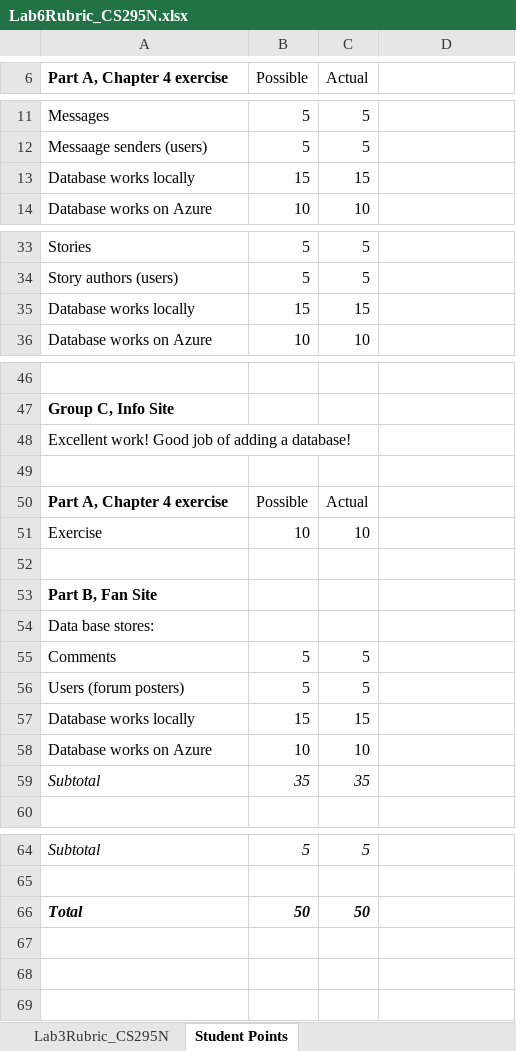
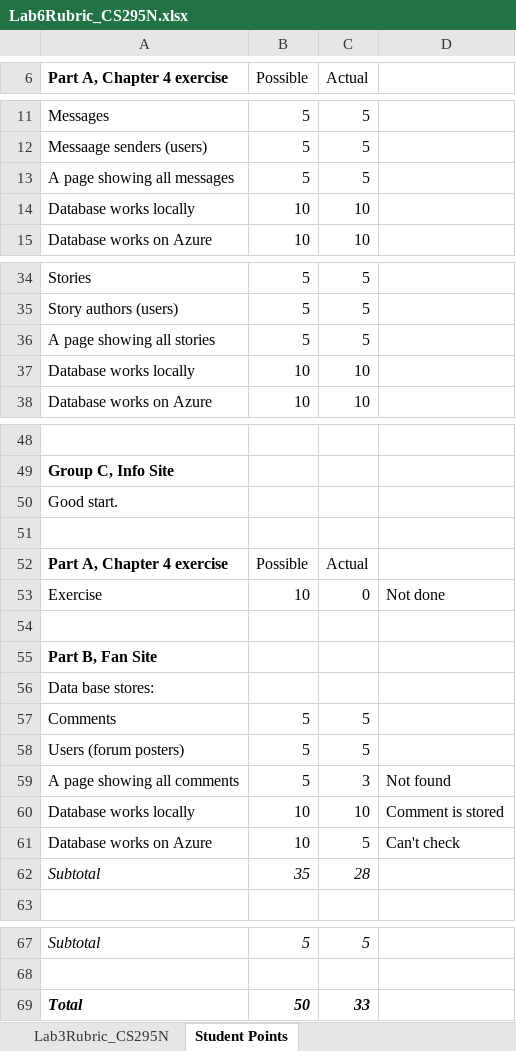
Before and after one commit to LCC-CIT/CS295N-CourseMaterials, an Excel workbook: Labs/Lab06/Lab6Rubric_CS295N.xlsx, sheet Student Points, drawn as a sheet; only a part is shown, gaps mark what is left out; values as stored, in another font and other column widths than the file's, no borders; removed rows and columns are numbered as before the commit, all else as after; the diff names each change by its address in the sheet, - before the commit and + after, or states it on an @@ line.

Commit message:
Added to the rubric

```diff
--- a/Labs/Lab06/Lab6Rubric_CS295N.xlsx (sheet Student Points)
+++ b/Labs/Lab06/Lab6Rubric_CS295N.xlsx (sheet Student Points)
+row 13: A page showing all messages | 5 | 5
-B14 (Possible): 15
+B14 (Possible): 10
-C14 (Actual): 15
+C14 (Actual): 10
+row 36: A page showing all stories | 5 | 5
-B37 (Possible): 15
+B37 (Possible): 10
-C37 (Actual): 15
+C37 (Actual): 10
-A50 (Part A, Chapter 4 exercise): Excellent work! Good job of adding a database!
+A50 (Part A, Chapter 4 exercise): Good start.
-C53 (Actual): 10
+C53 (Actual): 0
-D53: (empty)
+D53: Not done
-row 57: Database works locally | 15 | 15
+row 59: A page showing all comments | 5 | 3 | Not found
+row 60: Database works locally | 10 | 10 | Comment is stored
-C61 (Actual): 10
+C61 (Actual): 5
-D61: (empty)
+D61: Can't check
-C62 (Actual): 35
+C62 (Actual): 28
-C69 (Actual): 50
+C69 (Actual): 33
```
Also changed, not shown: formulas that keep their value, 1 other file.
